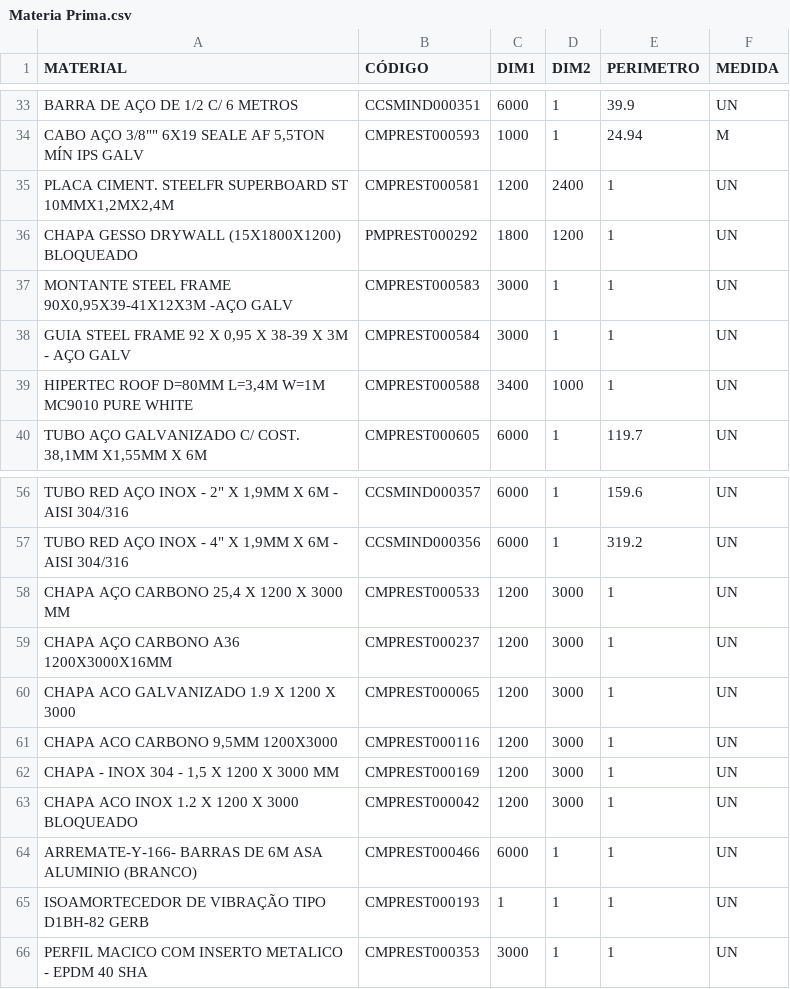
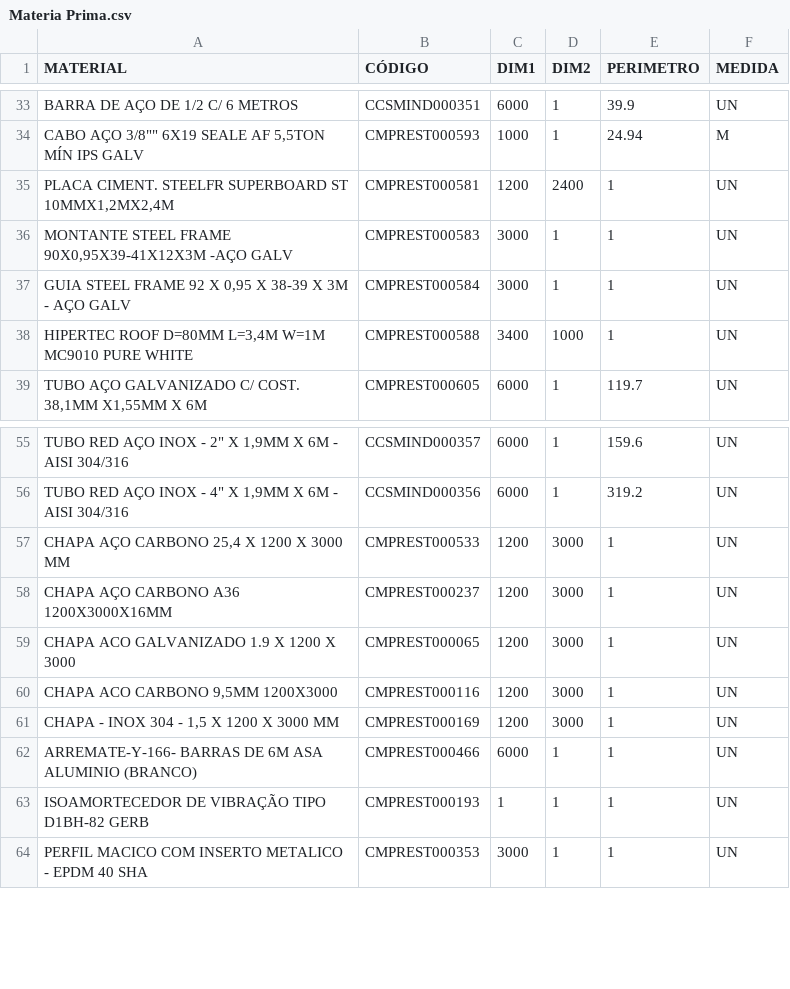
Before and after one commit to Kvgr98/Modular, a CSV file: Materia Prima.csv, drawn as a sheet; only a part is shown, gaps mark what is left out.

Commit message:
Update Materia Prima.csv

```diff
--- a/Materia Prima.csv
+++ b/Materia Prima.csv
@@ -35,3 +35,2 @@ BARRA DE AÇO DE 1/2 C/ 6 METROS;CCSMIND000351;6000;1;39.9;UN
 PLACA CIMENT. STEELFR SUPERBOARD ST 10MMX1,2MX2,4M;CMPREST000581;1200;2400;1;UN
-CHAPA GESSO DRYWALL (15X1800X1200) BLOQUEADO;PMPREST000292;1800;1200;1;UN
 MONTANTE STEEL FRAME 90X0,95X39-41X12X3M -AÇO GALV;CMPREST000583;3000;1;1;UN
@@ -62,3 +61,2 @@ CHAPA ACO CARBONO 9,5MM 1200X3000;CMPREST000116;1200;3000;1;UN
 CHAPA - INOX 304 - 1,5 X 1200 X 3000 MM;CMPREST000169;1200;3000;1;UN
-CHAPA ACO INOX 1.2 X 1200 X 3000 BLOQUEADO;CMPREST000042;1200;3000;1;UN
 ARREMATE-Y-166- BARRAS DE 6M ASA ALUMINIO (BRANCO);CMPREST000466;6000;1;1;UN
```
